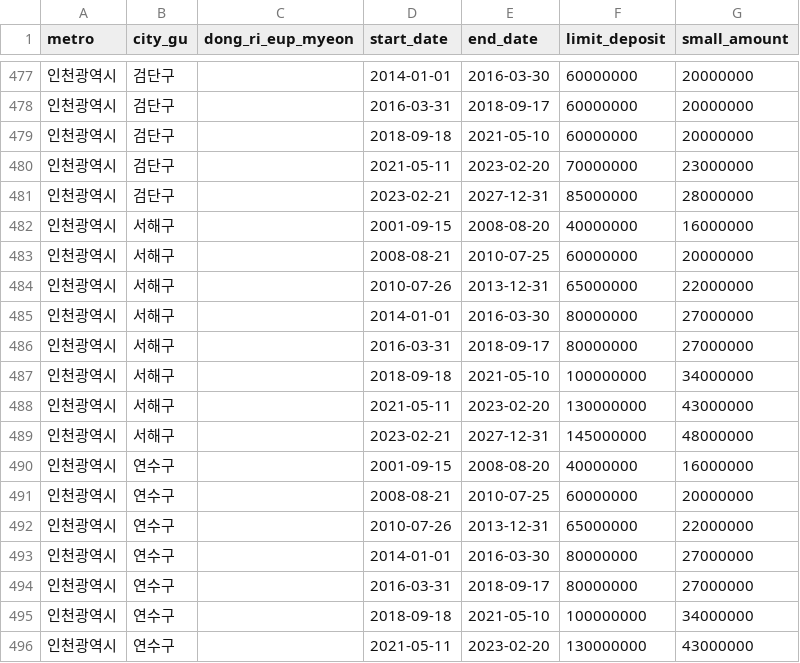
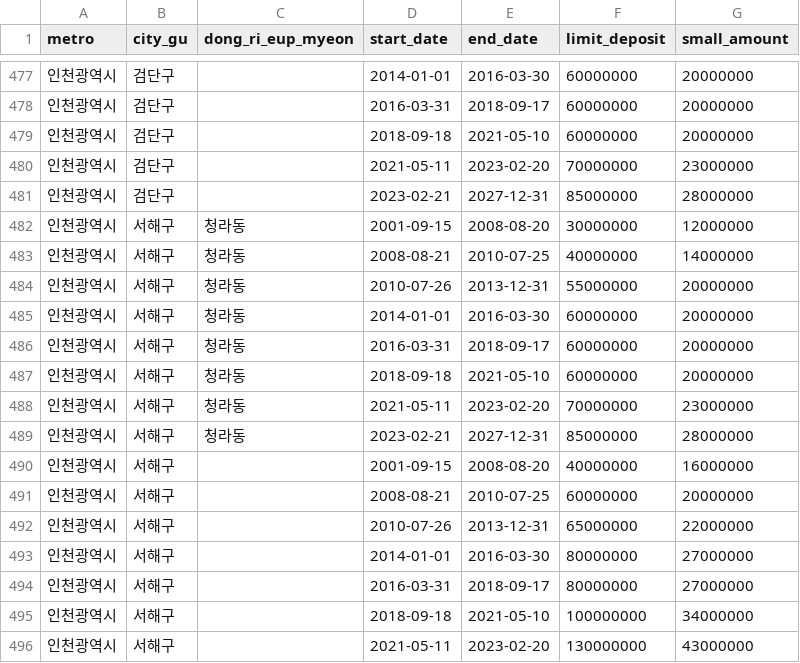
Before and after one commit to CH-partners/housing-db, a CSV file: housing_rules_vba.csv, drawn as a sheet; only a part is shown, gaps mark what is left out; the shorter side is filled out with more unchanged rows; the diff names each change by its address in the sheet, - before the commit and + after, or states it on an @@ line.

```diff
--- a/housing_rules_vba.csv
+++ b/housing_rules_vba.csv
+row 482: 인천광역시 | 서해구 | 청라동 | 2001-09-15 | 2008-08-20 | 30000000 | 12000000
+row 483: 인천광역시 | 서해구 | 청라동 | 2008-08-21 | 2010-07-25 | 40000000 | 14000000
+row 484: 인천광역시 | 서해구 | 청라동 | 2010-07-26 | 2013-12-31 | 55000000 | 20000000
+row 485: 인천광역시 | 서해구 | 청라동 | 2014-01-01 | 2016-03-30 | 60000000 | 20000000
+row 486: 인천광역시 | 서해구 | 청라동 | 2016-03-31 | 2018-09-17 | 60000000 | 20000000
+row 487: 인천광역시 | 서해구 | 청라동 | 2018-09-18 | 2021-05-10 | 60000000 | 20000000
+row 488: 인천광역시 | 서해구 | 청라동 | 2021-05-11 | 2023-02-20 | 70000000 | 23000000
+row 489: 인천광역시 | 서해구 | 청라동 | 2023-02-21 | 2027-12-31 | 85000000 | 28000000
```
